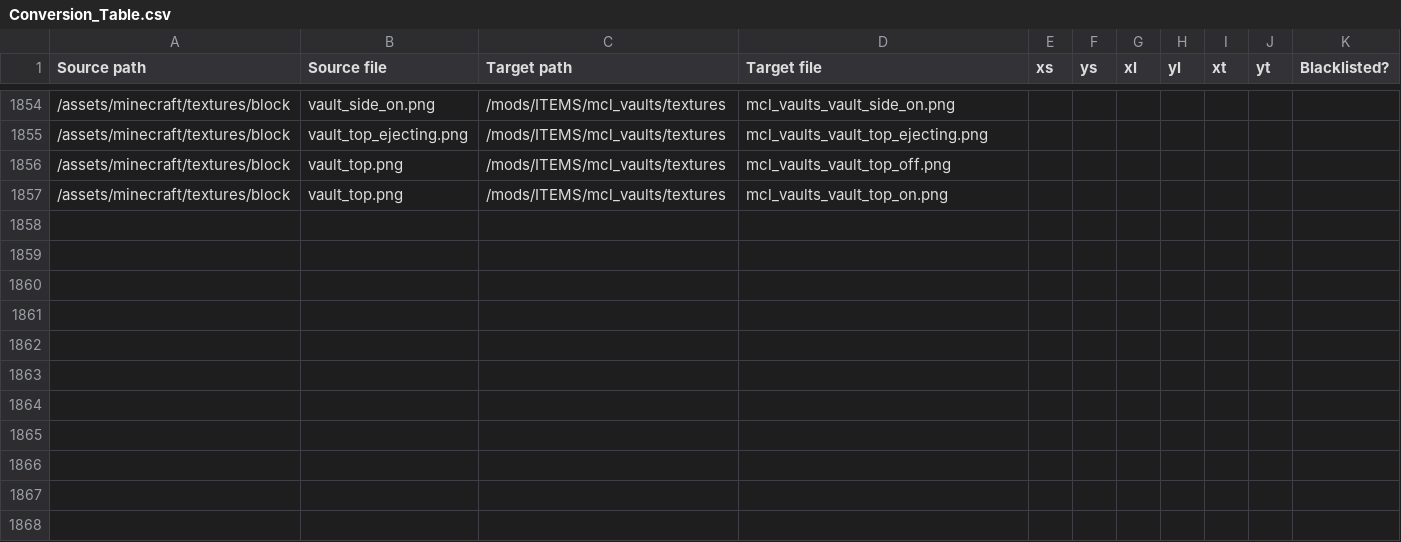
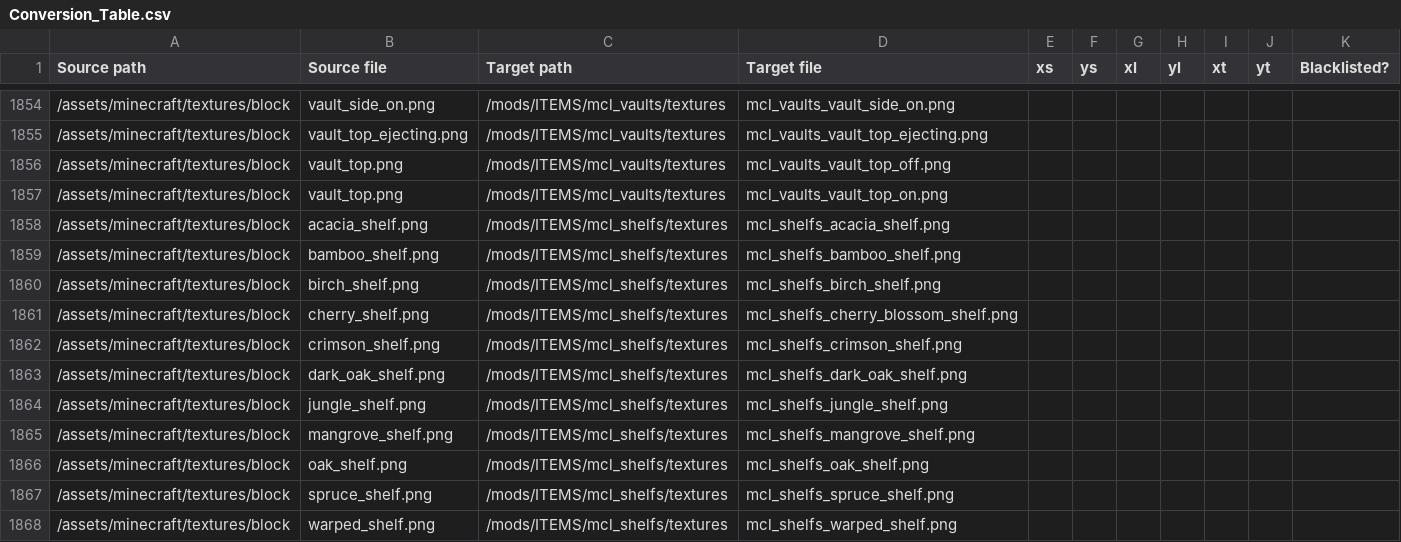
Before and after one commit to testersakage/mineclonia-jtest, a CSV file: tools/Conversion_Table.csv, drawn as a sheet; only a part is shown, gaps mark what is left out; the diff names each change by its address in the sheet, - before the commit and + after, or states it on an @@ line.

```diff
--- a/tools/Conversion_Table.csv
+++ b/tools/Conversion_Table.csv
+row 1858: /assets/minecraft/textures/block | acacia_shelf.png | /mods/ITEMS/mcl_shelfs/textures | mcl_shelfs_acacia_shelf.png
+row 1859: /assets/minecraft/textures/block | bamboo_shelf.png | /mods/ITEMS/mcl_shelfs/textures | mcl_shelfs_bamboo_shelf.png
+row 1860: /assets/minecraft/textures/block | birch_shelf.png | /mods/ITEMS/mcl_shelfs/textures | mcl_shelfs_birch_shelf.png
+row 1861: /assets/minecraft/textures/block | cherry_shelf.png | /mods/ITEMS/mcl_shelfs/textures | mcl_shelfs_cherry_blossom_shelf.png
+row 1862: /assets/minecraft/textures/block | crimson_shelf.png | /mods/ITEMS/mcl_shelfs/textures | mcl_shelfs_crimson_shelf.png
+row 1863: /assets/minecraft/textures/block | dark_oak_shelf.png | /mods/ITEMS/mcl_shelfs/textures | mcl_shelfs_dark_oak_shelf.png
+row 1864: /assets/minecraft/textures/block | jungle_shelf.png | /mods/ITEMS/mcl_shelfs/textures | mcl_shelfs_jungle_shelf.png
+row 1865: /assets/minecraft/textures/block | mangrove_shelf.png | /mods/ITEMS/mcl_shelfs/textures | mcl_shelfs_mangrove_shelf.png
+row 1866: /assets/minecraft/textures/block | oak_shelf.png | /mods/ITEMS/mcl_shelfs/textures | mcl_shelfs_oak_shelf.png
+row 1867: /assets/minecraft/textures/block | spruce_shelf.png | /mods/ITEMS/mcl_shelfs/textures | mcl_shelfs_spruce_shelf.png
+row 1868: /assets/minecraft/textures/block | warped_shelf.png | /mods/ITEMS/mcl_shelfs/textures | mcl_shelfs_warped_shelf.png
```
Also changed, not shown: 20 other files.
